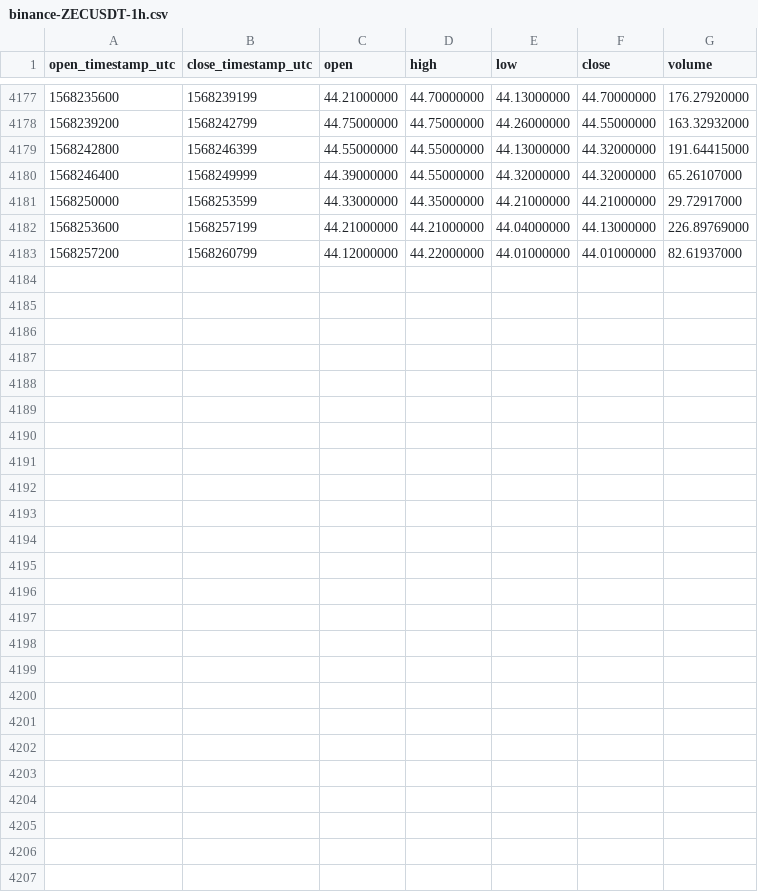
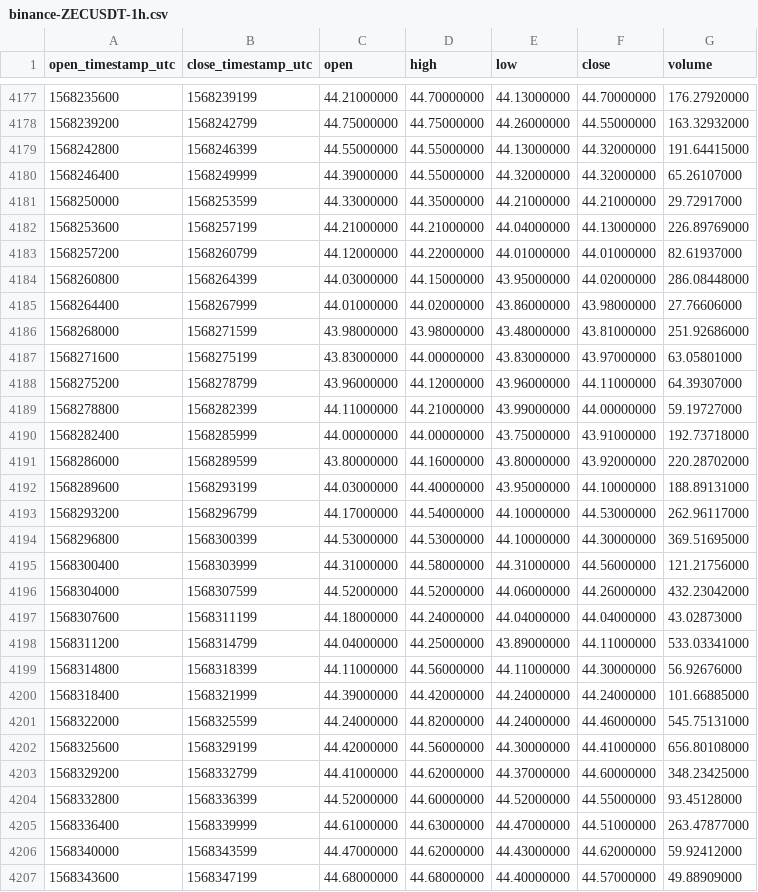
Before and after one commit to cryptobigbro/binance-ZECUSDT, a CSV file: binance-ZECUSDT-1h.csv, drawn as a sheet; only a part is shown, gaps mark what is left out.

Commit message:
Update OHLCV data.

```diff
--- a/binance-ZECUSDT-1h.csv
+++ b/binance-ZECUSDT-1h.csv
@@ -4183 +4183,25 @@ open_timestamp_utc,close_timestamp_utc,open,high,low,close,volume
 1568257200,1568260799,44.12000000,44.22000000,44.01000000,44.01000000,82.61937000
+1568260800,1568264399,44.03000000,44.15000000,43.95000000,44.02000000,286.08448000
+1568264400,1568267999,44.01000000,44.02000000,43.86000000,43.98000000,27.76606000
+1568268000,1568271599,43.98000000,43.98000000,43.48000000,43.81000000,251.92686000
+1568271600,1568275199,43.83000000,44.00000000,43.83000000,43.97000000,63.05801000
+1568275200,1568278799,43.96000000,44.12000000,43.96000000,44.11000000,64.39307000
+1568278800,1568282399,44.11000000,44.21000000,43.99000000,44.00000000,59.19727000
+1568282400,1568285999,44.00000000,44.00000000,43.75000000,43.91000000,192.73718000
+1568286000,1568289599,43.80000000,44.16000000,43.80000000,43.92000000,220.28702000
+1568289600,1568293199,44.03000000,44.40000000,43.95000000,44.10000000,188.89131000
+1568293200,1568296799,44.17000000,44.54000000,44.10000000,44.53000000,262.96117000
+1568296800,1568300399,44.53000000,44.53000000,44.10000000,44.30000000,369.51695000
+1568300400,1568303999,44.31000000,44.58000000,44.31000000,44.56000000,121.21756000
+1568304000,1568307599,44.52000000,44.52000000,44.06000000,44.26000000,432.23042000
+1568307600,1568311199,44.18000000,44.24000000,44.04000000,44.04000000,43.02873000
+1568311200,1568314799,44.04000000,44.25000000,43.89000000,44.11000000,533.03341000
+1568314800,1568318399,44.11000000,44.56000000,44.11000000,44.30000000,56.92676000
+1568318400,1568321999,44.39000000,44.42000000,44.24000000,44.24000000,101.66885000
+1568322000,1568325599,44.24000000,44.82000000,44.24000000,44.46000000,545.75131000
+1568325600,1568329199,44.42000000,44.56000000,44.30000000,44.41000000,656.80108000
+1568329200,1568332799,44.41000000,44.62000000,44.37000000,44.60000000,348.23425000
+1568332800,1568336399,44.52000000,44.60000000,44.52000000,44.55000000,93.45128000
+1568336400,1568339999,44.61000000,44.63000000,44.47000000,44.51000000,263.47877000
+1568340000,1568343599,44.47000000,44.62000000,44.43000000,44.62000000,59.92412000
+1568343600,1568347199,44.68000000,44.68000000,44.40000000,44.57000000,49.88909000
```
Also changed, not shown: binance-ZECUSDT-1d.csv.
